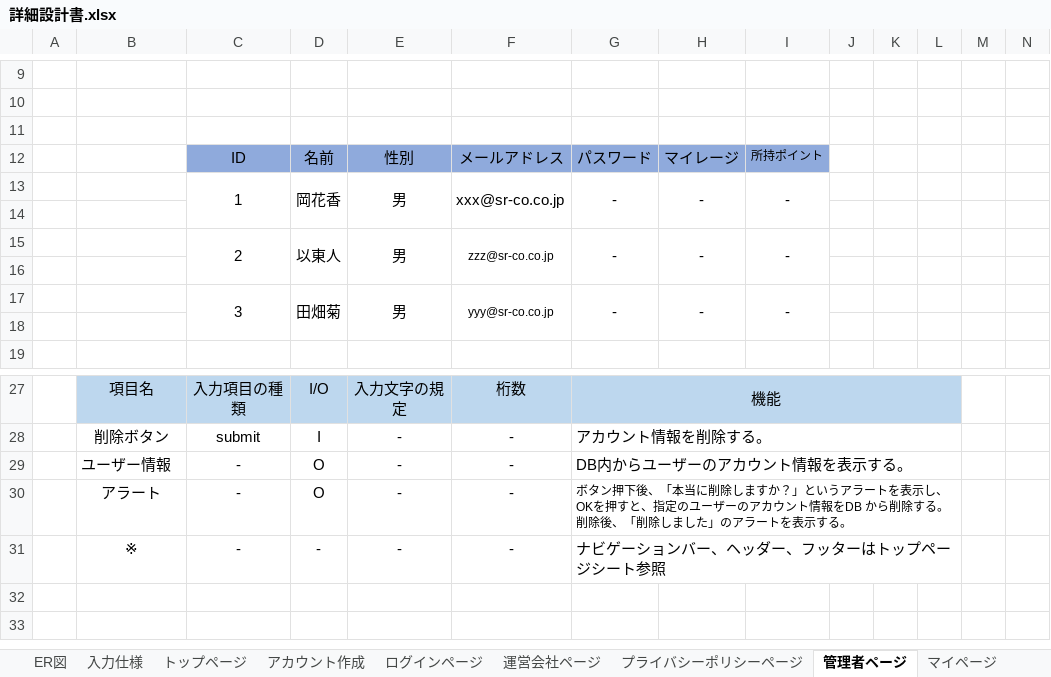
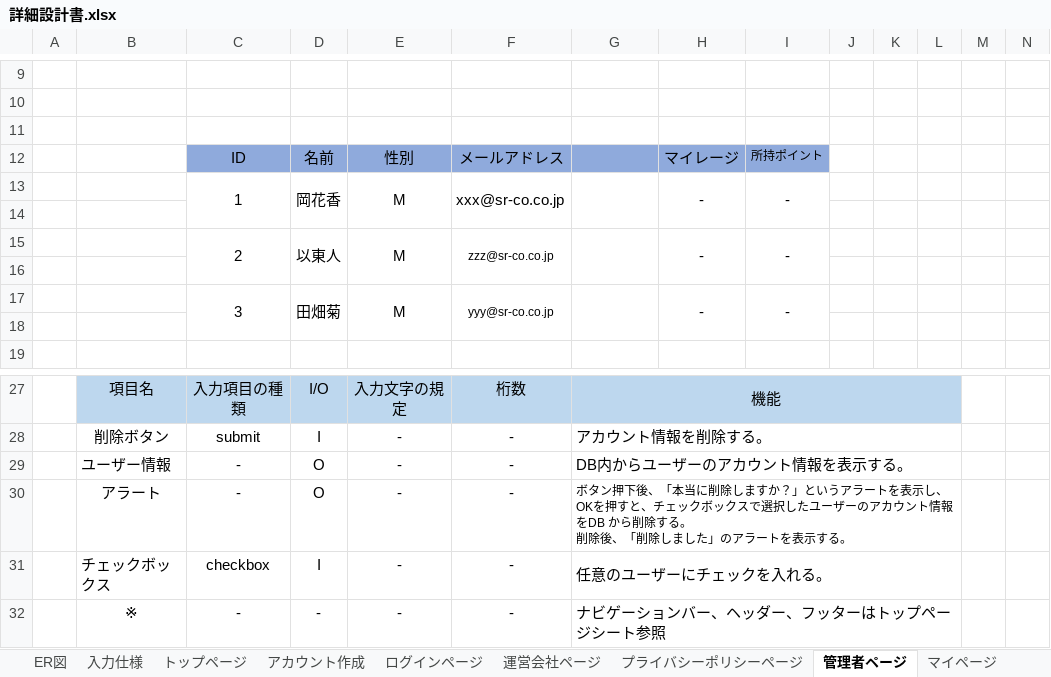
Before and after one commit to sss-sr2021/GUYS, an Excel workbook: 提出物/詳細設計書.xlsx, sheet 管理者ページ, drawn as a sheet; only a part is shown, gaps mark what is left out; values as stored, in another font and other column widths than the file's, no borders; charts and pictures not drawn; the diff names each change by its address in the sheet, - before the commit and + after, or states it on an @@ line.

```diff
--- a/提出物/詳細設計書.xlsx (sheet 管理者ページ)
+++ b/提出物/詳細設計書.xlsx (sheet 管理者ページ)
-G12: パスワード
+G12: (empty)
-E13: 男
+E13: M
-G13: -
+G13: (empty)
-E15: 男
+E15: M
-G15: -
+G15: (empty)
-E17: 男
+E17: M
-G17: -
+G17: (empty)
-G30: …押すと、指定のユーザー…
+G30: …押すと、チェックボックスで選択したユーザー…
+row 31:  | チェックボックス | checkbox | I | - | - | 任意のユーザーにチェックを入れる。
```
Also changed, not shown: sheet トップページ, sheet プロフィール情報変更, sheet パスワード変更, sheet メールアドレス変更, sheet ショップページ, sheet アカウント作成, 1 more sheet, charts or pictures.
